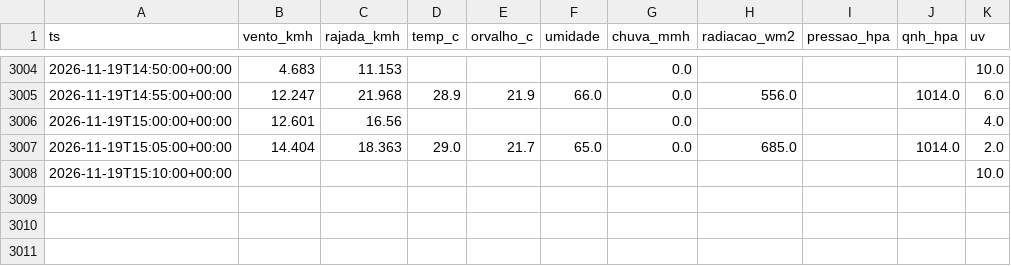
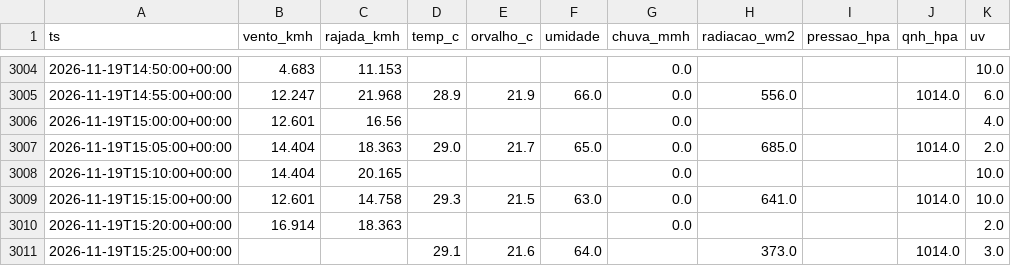
Before and after one commit to fernandoliveiraf-sudo/previsao-cnp-boituva, a CSV file: dados/cnp_5min_2026-11.csv, drawn as a sheet; only a part is shown, gaps mark what is left out.

```diff
--- a/dados/cnp_5min_2026-11.csv
+++ b/dados/cnp_5min_2026-11.csv
@@ -3007,2 +3007,5 @@ ts,vento_kmh,rajada_kmh,temp_c,orvalho_c,umidade,chuva_mmh,radiacao_wm2,pressao_
 2026-11-19T15:05:00+00:00,14.404,18.363,29.0,21.7,65.0,0.0,685.0,,1014.0,2.0
-2026-11-19T15:10:00+00:00,,,,,,,,,,10.0
+2026-11-19T15:10:00+00:00,14.404,20.165,,,,0.0,,,,10.0
+2026-11-19T15:15:00+00:00,12.601,14.758,29.3,21.5,63.0,0.0,641.0,,1014.0,10.0
+2026-11-19T15:20:00+00:00,16.914,18.363,,,,0.0,,,,2.0
+2026-11-19T15:25:00+00:00,,,29.1,21.6,64.0,,373.0,,1014.0,3.0
```
Also changed, not shown: dados/cnp_horario.csv, 1 other file.
